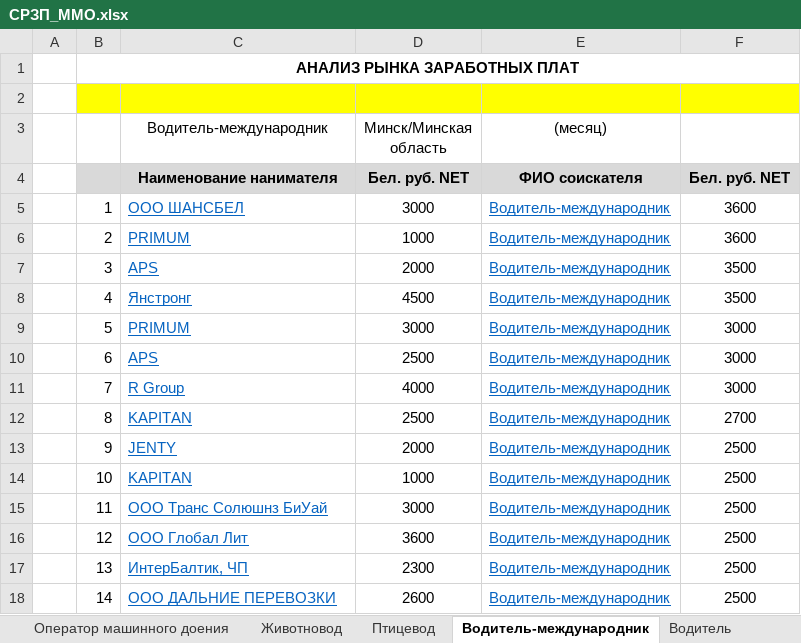
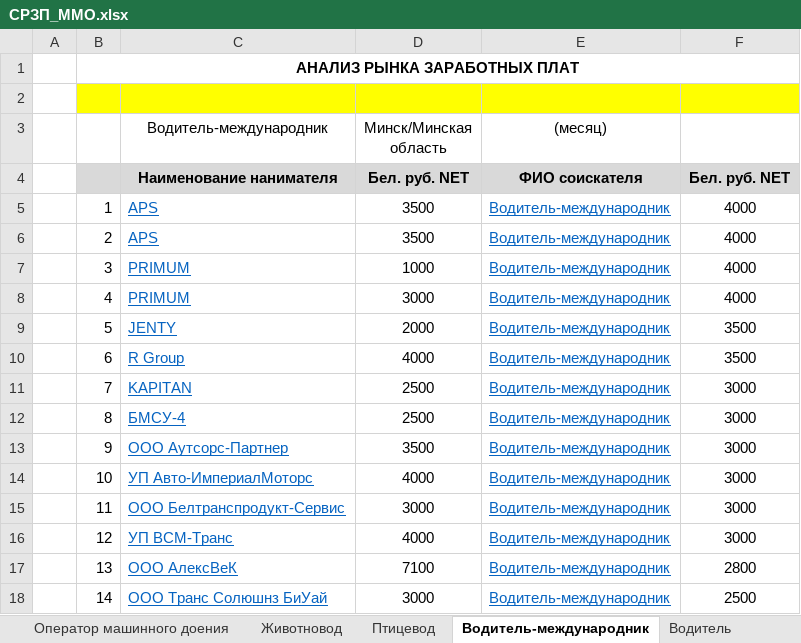
Before and after one commit to o-bashmak/SearchTheNetVac-2, an Excel workbook: Data/Output/СРЗП_MMO.xlsx, sheet Водитель-международник, drawn as a sheet; only a part is shown; values as stored, in another font and other column widths than the file's, no borders; the diff covers the shown part only; the diff names each change by its address in the sheet, - before the commit and + after, or states it on an @@ line.

```diff
--- a/Data/Output/СРЗП_MMO.xlsx (sheet Водитель-международник)
+++ b/Data/Output/СРЗП_MMO.xlsx (sheet Водитель-международник)
-C5 (Водитель-международник): ООО ШАНСБЕЛ
+C5 (Водитель-международник): APS
-D5 (Минск/Минская область): 3000
+D5 (Минск/Минская область): 3500
-F5:F6: 3600
+F5:F6: 4000
-C6 (Водитель-международник): PRIMUM
+C6 (Водитель-международник): APS
-D6 (Минск/Минская область): 1000
+D6 (Минск/Минская область): 3500
-C7 (Водитель-международник): APS
+C7 (Водитель-международник): PRIMUM
-D7 (Минск/Минская область): 2000
+D7 (Минск/Минская область): 1000
-F7:F8: 3500
+F7:F8: 4000
-C8 (Водитель-международник): Янстронг
+C8 (Водитель-международник): PRIMUM
-D8 (Минск/Минская область): 4500
+D8 (Минск/Минская область): 3000
-C9 (Водитель-международник): PRIMUM
+C9 (Водитель-международник): JENTY
-D9 (Минск/Минская область): 3000
+D9 (Минск/Минская область): 2000
-F9:F10: 3000
+F9:F10: 3500
-C10 (Водитель-международник): APS
+C10 (Водитель-международник): R Group
-D10 (Минск/Минская область): 2500
+D10 (Минск/Минская область): 4000
-C11 (Водитель-международник): R Group
+C11 (Водитель-международник): KAPITAN
-D11 (Минск/Минская область): 4000
+D11 (Минск/Минская область): 2500
-C12 (Водитель-международник): KAPITAN
+C12 (Водитель-международник): БМСУ-4
-F12: 2700
+F12: 3000
-C13 (Водитель-международник): JENTY
+C13 (Водитель-международник): ООО Аутсорс-Партнер
-D13 (Минск/Минская область): 2000
+D13 (Минск/Минская область): 3500
-F13:F16: 2500
+F13:F16: 3000
-C14 (Водитель-международник): KAPITAN
+C14 (Водитель-международник): УП Авто-ИмпериалМоторс
-D14 (Минск/Минская область): 1000
+D14 (Минск/Минская область): 4000
-C15 (Водитель-международник): ООО Транс Солюшнз БиУай
+C15 (Водитель-международник): ООО Белтранспродукт-Сервис
-C16 (Водитель-международник): ООО Глобал Лит
+C16 (Водитель-международник): УП ВСМ-Транс
-D16 (Минск/Минская область): 3600
+D16 (Минск/Минская область): 4000
-C17 (Водитель-международник): ИнтерБалтик, ЧП
+C17 (Водитель-международник): ООО АлексВеК
-D17 (Минск/Минская область): 2300
+D17 (Минск/Минская область): 7100
-F17: 2500
+F17: 2800
-C18 (Водитель-международник): ООО ДАЛЬНИЕ ПЕРЕВОЗКИ
+C18 (Водитель-международник): ООО Транс Солюшнз БиУай
-D18 (Минск/Минская область): 2600
+D18 (Минск/Минская область): 3000
```
Also changed, not shown: 3 added rows, 3 removed rows, 62 edited cells and cell formats elsewhere in this sheet, sheet Водитель, sheet Изготовитель полуфабрикатов, sheet Животновод, sheet Оператор машинного доения, formulas that keep their value, charts or pictures, Data/Config.xlsx, Data/Output/СРЗП_Mog.xlsx, 11 other files.
